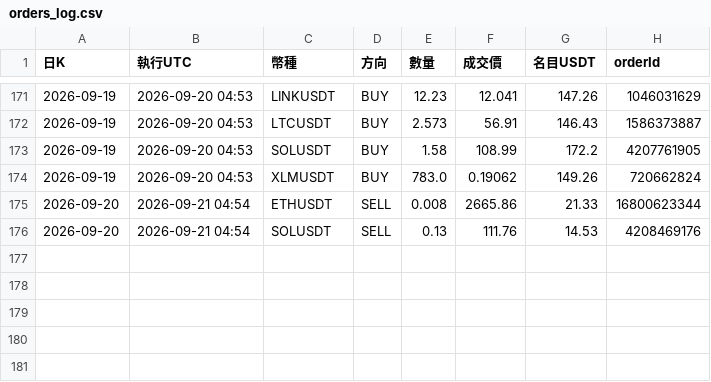
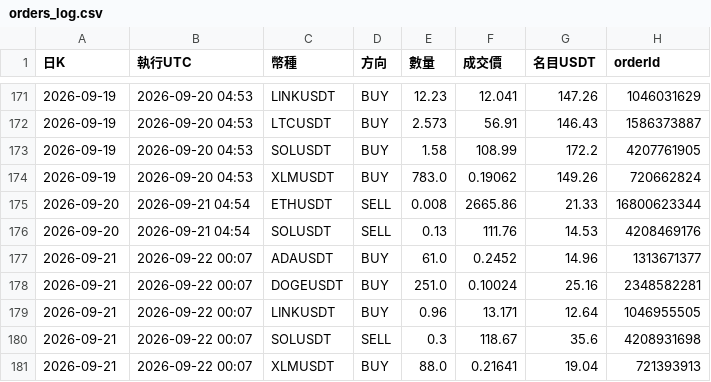
Before and after one commit to pidasin/crypto_combo_forward, a CSV file: orders_log.csv, drawn as a sheet; only a part is shown, gaps mark what is left out; the diff names each change by its address in the sheet, - before the commit and + after, or states it on an @@ line.

```diff
--- a/orders_log.csv
+++ b/orders_log.csv
+row 177: 2026-09-21 | 2026-09-22 00:07 | ADAUSDT | BUY | 61.0 | 0.2452 | 14.96 | 1313671377
+row 178: 2026-09-21 | 2026-09-22 00:07 | DOGEUSDT | BUY | 251.0 | 0.10024 | 25.16 | 2348582281
+row 179: 2026-09-21 | 2026-09-22 00:07 | LINKUSDT | BUY | 0.96 | 13.171 | 12.64 | 1046955505
+row 180: 2026-09-21 | 2026-09-22 00:07 | SOLUSDT | SELL | 0.3 | 118.67 | 35.6 | 4208931698
+row 181: 2026-09-21 | 2026-09-22 00:07 | XLMUSDT | BUY | 88.0 | 0.21641 | 19.04 | 721393913
```
Also changed, not shown: bot_log.csv, combo_forward_log.csv, 4 other files.
